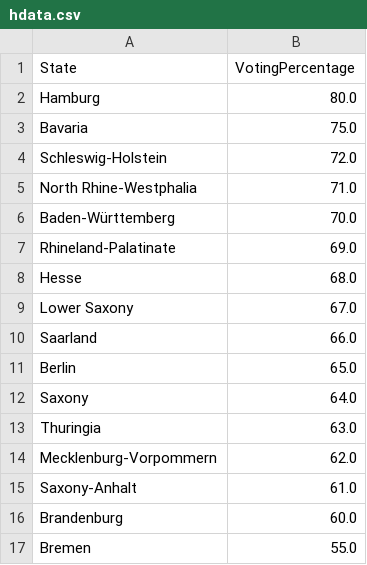
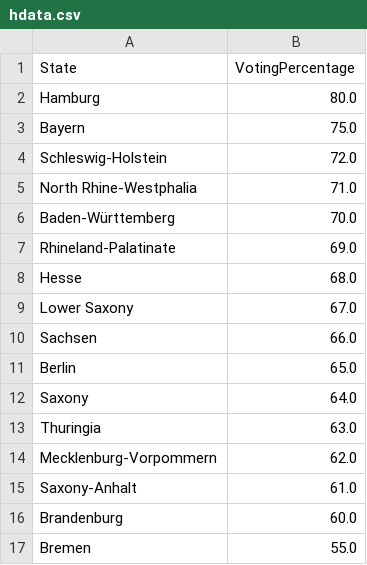
Before and after one commit to Yun1us/University, a CSV file: 2.Semester/Data_Science_II/Praktikum/hdata.csv, drawn as a sheet.

```diff
--- a/2.Semester/Data_Science_II/Praktikum/hdata.csv
+++ b/2.Semester/Data_Science_II/Praktikum/hdata.csv
@@ -2,3 +2,3 @@ State,VotingPercentage
 Hamburg,80.0
-Bavaria,75.0
+Bayern,75.0
 Schleswig-Holstein,72.0
@@ -9,3 +9,3 @@ Hesse,68.0
 Lower Saxony,67.0
-Saarland,66.0
+Sachsen,66.0
 Berlin,65.0
```
Also changed, not shown: 4 other files.
